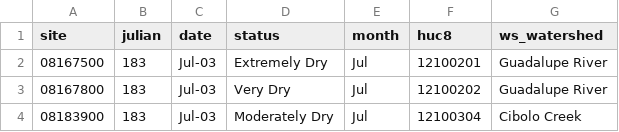
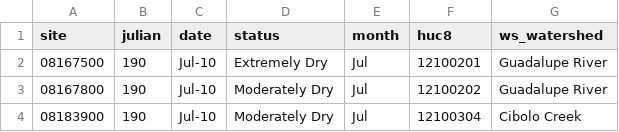
Before and after one commit to BoerneIoW/Boerne-Dashboard, a CSV file: boerne-water-supply/data/streamflow/current_sites_status.csv, drawn as a sheet.

```diff
--- a/boerne-water-supply/data/streamflow/current_sites_status.csv
+++ b/boerne-water-supply/data/streamflow/current_sites_status.csv
@@ -1,4 +1,4 @@
 "site","julian","date","status","month","huc8","ws_watershed"
-"08167500",183,"Jul-03","Extremely Dry","Jul","12100201","Guadalupe River"
-"08167800",183,"Jul-03","Very Dry","Jul","12100202","Guadalupe River"
-"08183900",183,"Jul-03","Moderately Dry","Jul","12100304","Cibolo Creek"
+"08167500",190,"Jul-10","Extremely Dry","Jul","12100201","Guadalupe River"
+"08167800",190,"Jul-10","Moderately Dry","Jul","12100202","Guadalupe River"
+"08183900",190,"Jul-10","Moderately Dry","Jul","12100304","Cibolo Creek"
```
Also changed, not shown: boerne-water-supply/data/streamflow/all_stream_data.csv, boerne-water-supply/data/streamflow/all_stream_stats.csv, 15 other files.
